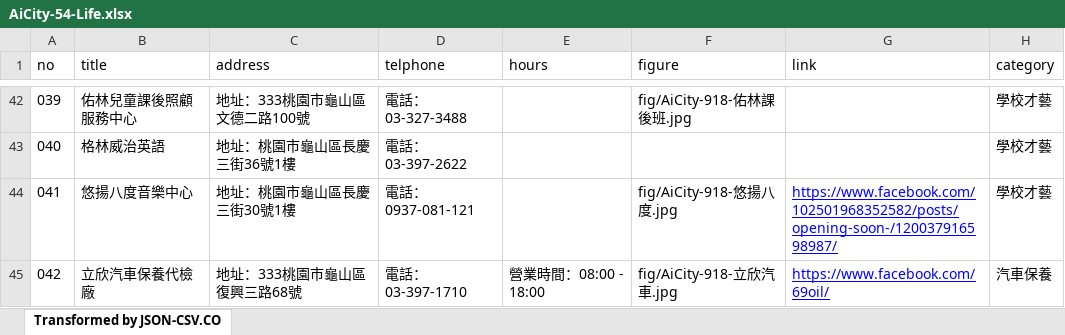
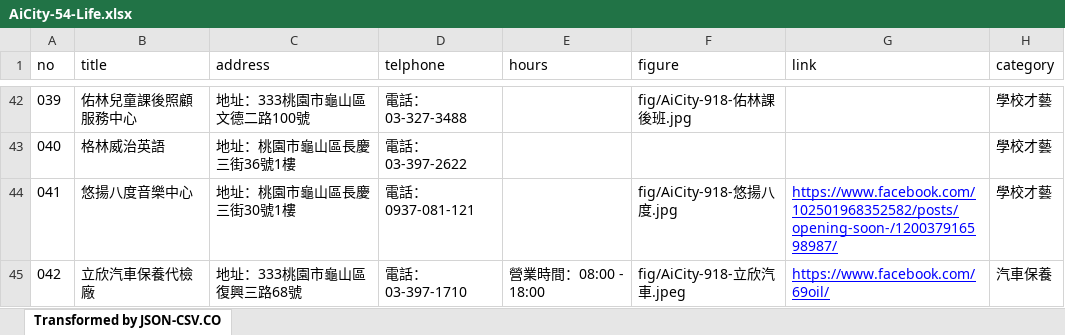
Before and after one commit to TCWang/AiCity2019, an Excel workbook: db/AiCity-54-Life.xlsx, sheet Transformed by JSON-CSV.CO, drawn as a sheet; only a part is shown, gaps mark what is left out; values as stored, in another font and other column widths than the file's, no borders; the diff names each change by its address in the sheet, - before the commit and + after, or states it on an @@ line.

```diff
--- a/db/AiCity-54-Life.xlsx (sheet Transformed by JSON-CSV.CO)
+++ b/db/AiCity-54-Life.xlsx (sheet Transformed by JSON-CSV.CO)
-F45 (figure): fig/AiCity-918-立欣汽車.jpg
+F45 (figure): fig/AiCity-918-立欣汽車.jpeg
```
Also changed, not shown: 2 other files.
